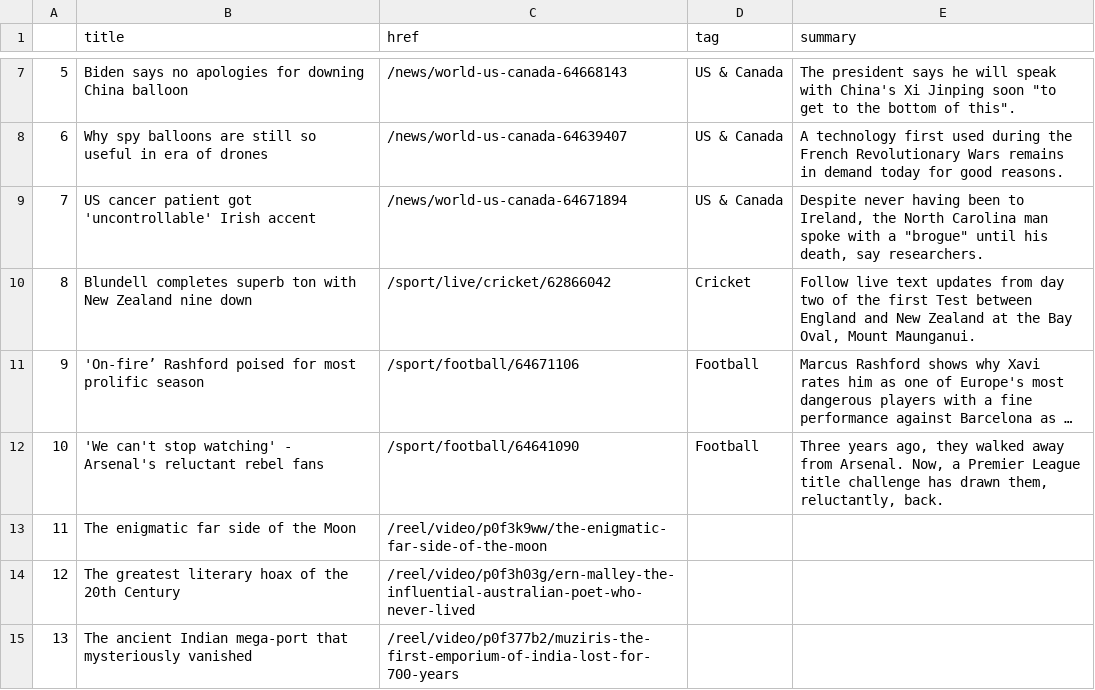
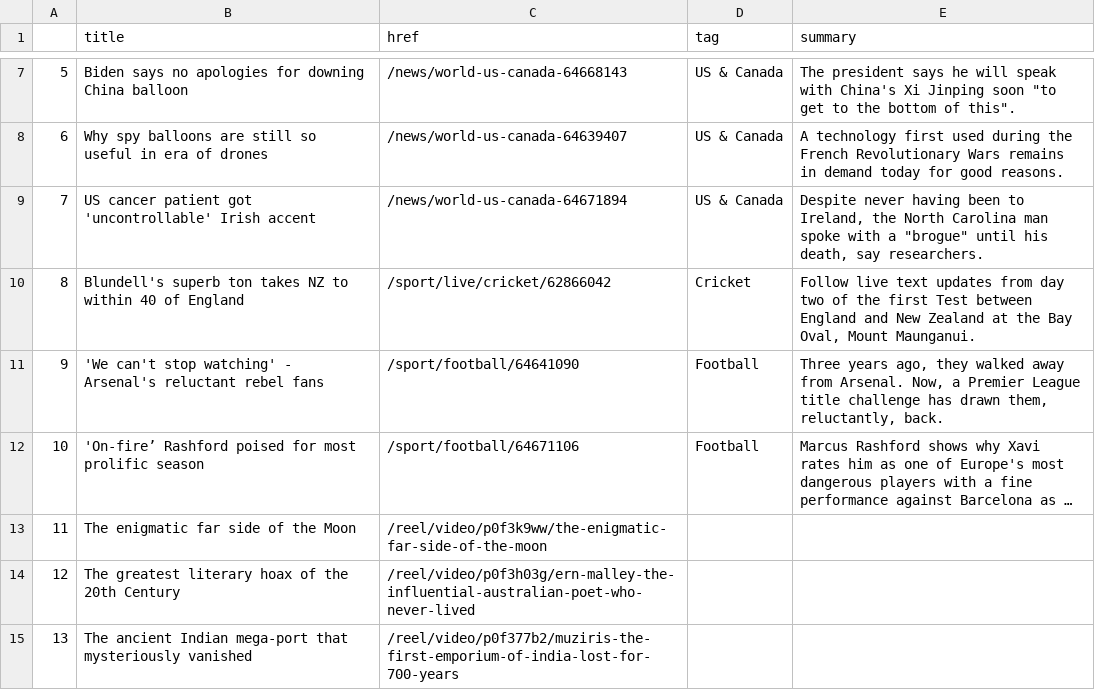
Before and after one commit to jjomalley/Auto-Scraper, a CSV file: bbc-headlines.csv, drawn as a sheet; only a part is shown, gaps mark what is left out; long unchanged cells end in …; addresses are those after the commit; the diff names each change by its address in the sheet, - before the commit and + after, or states it on an @@ line.

```diff
--- a/bbc-headlines.csv
+++ b/bbc-headlines.csv
-B10 (title): Blundell completes superb ton with New Zealand nine down
+B10 (title): Blundell's superb ton takes NZ to within 40 of England
@@ row 12 moved to row 11: 9 @@
@@ column A renumbered in row 12 @@
```
